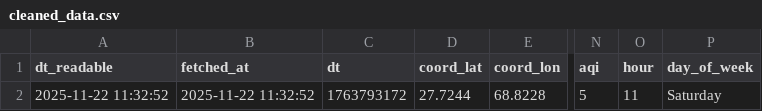
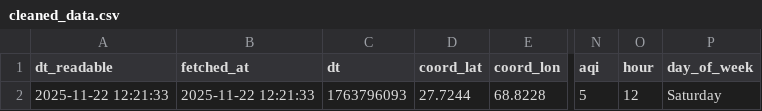
Before and after one commit to SoyamKapoor/10_Pearls_AQI_Predict_Bot, a CSV file: data/cleaned_data.csv, drawn as a sheet; only a part is shown, gaps mark what is left out; the diff names each change by its address in the sheet, - before the commit and + after, or states it on an @@ line.

```diff
--- a/data/cleaned_data.csv
+++ b/data/cleaned_data.csv
-A2 (dt_readable): 2025-11-22 11:32:52
+A2 (dt_readable): 2025-11-22 12:21:33
-B2 (fetched_at): 2025-11-22 11:32:52
+B2 (fetched_at): 2025-11-22 12:21:33
-C2 (dt): 1763793172
+C2 (dt): 1763796093
-O2 (hour): 11
+O2 (hour): 12
```
